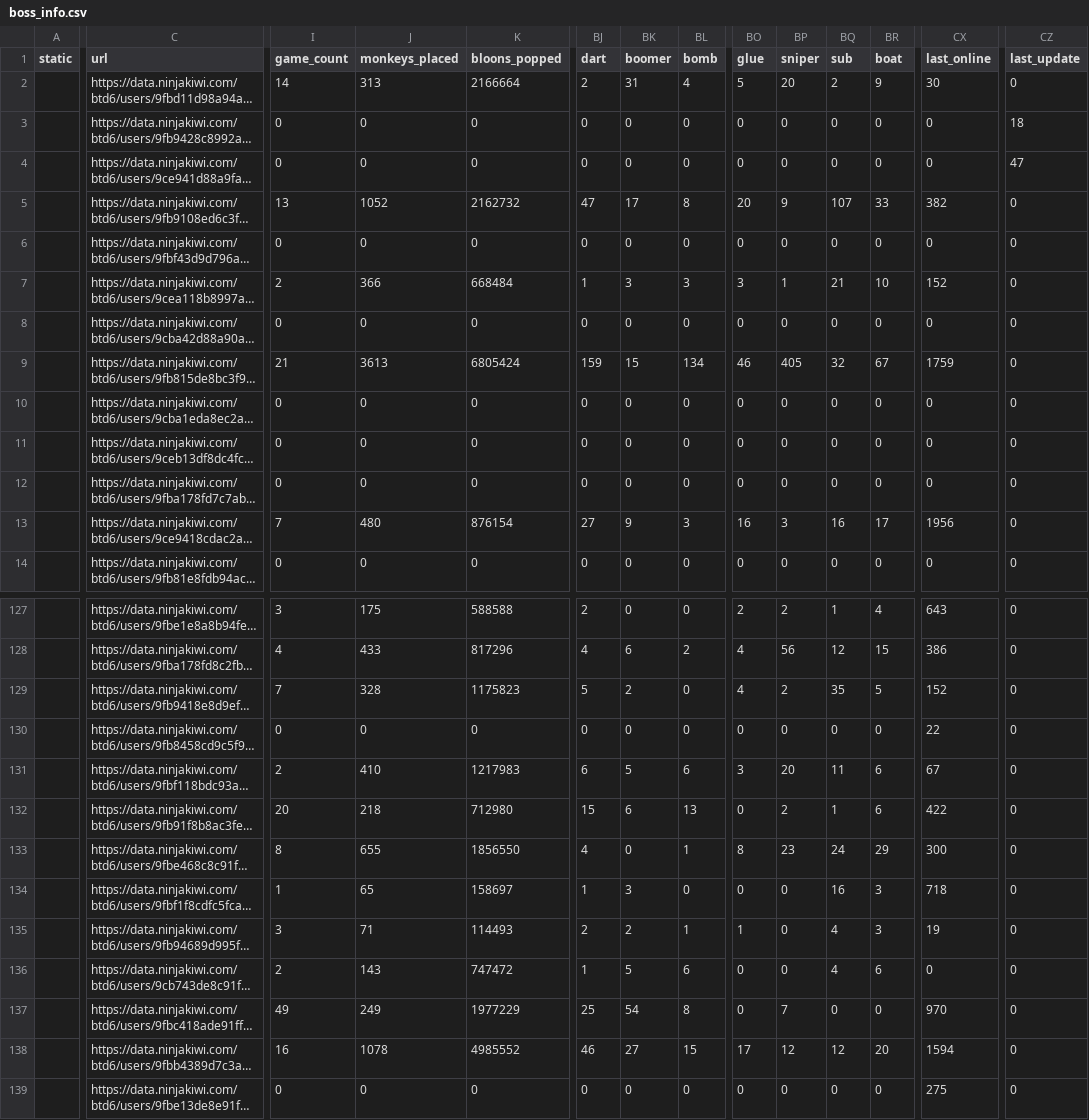
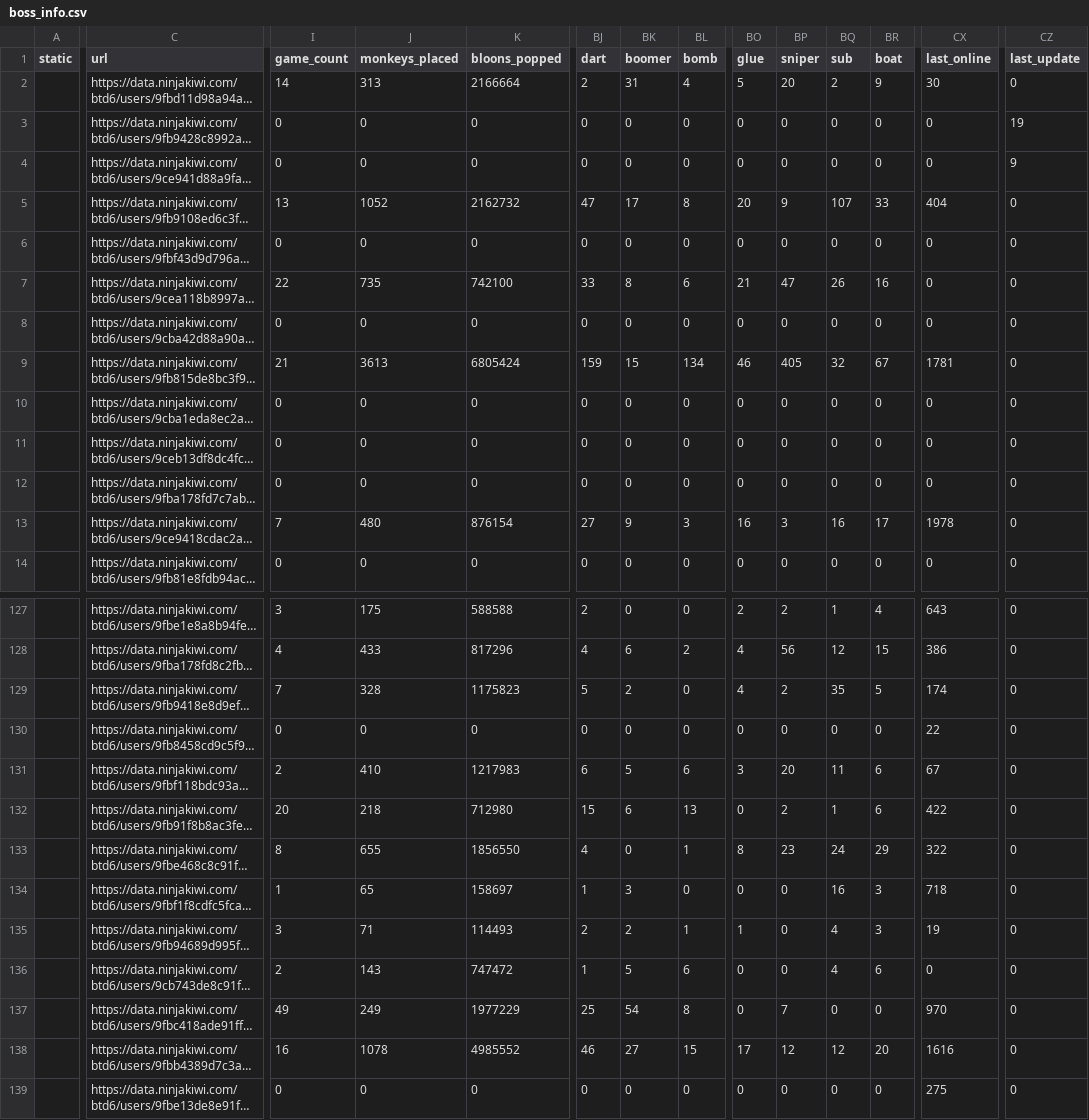
Before and after one commit to ducanup01/btd6boss, a CSV file: boss_info.csv, drawn as a sheet; only a part is shown, gaps mark what is left out; long unchanged cells end in …; the diff covers the shown part only; the diff names each change by its address in the sheet, - before the commit and + after, or states it on an @@ line.

Commit message:
automatic updater

```diff
--- a/boss_info.csv
+++ b/boss_info.csv
-CZ3 (last_update): 18
+CZ3 (last_update): 19
-CZ4 (last_update): 47
+CZ4 (last_update): 9
-CX5 (last_online): 382
+CX5 (last_online): 404
-I7 (game_count): 2
+I7 (game_count): 22
-J7 (monkeys_placed): 366
+J7 (monkeys_placed): 735
-K7 (bloons_popped): 668484
+K7 (bloons_popped): 742100
-BJ7 (dart): 1
+BJ7 (dart): 33
-BK7 (boomer): 3
+BK7 (boomer): 8
-BL7 (bomb): 3
+BL7 (bomb): 6
-BO7 (glue): 3
+BO7 (glue): 21
-BP7 (sniper): 1
+BP7 (sniper): 47
-BQ7 (sub): 21
+BQ7 (sub): 26
-BR7 (boat): 10
+BR7 (boat): 16
-CX7 (last_online): 152
+CX7 (last_online): 0
-CX9 (last_online): 1759
+CX9 (last_online): 1781
-CX13 (last_online): 1956
+CX13 (last_online): 1978
-CX129 (last_online): 152
+CX129 (last_online): 174
-CX133 (last_online): 300
+CX133 (last_online): 322
-CX138 (last_online): 1594
+CX138 (last_online): 1616
```
Also changed, not shown: 49 edited cells elsewhere in this file, boss_elite_info.csv.
